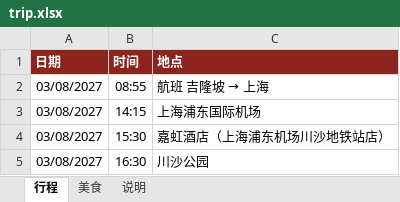
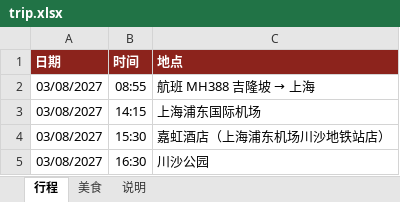
Before and after one commit to munkiat08/shanghai-trip, an Excel workbook: trip.xlsx, sheet 行程, drawn as a sheet; only a part is shown; values as stored, in another font and other column widths than the file's, no borders; the diff names each change by its address in the sheet, - before the commit and + after, or states it on an @@ line.

```diff
--- a/trip.xlsx (sheet 行程)
+++ b/trip.xlsx (sheet 行程)
@@ C2 (地点): 航班 吉隆坡 → 上海 → 航班 MH388 吉隆坡 → 上海 @@
```
Also changed, not shown: 4 other files.
